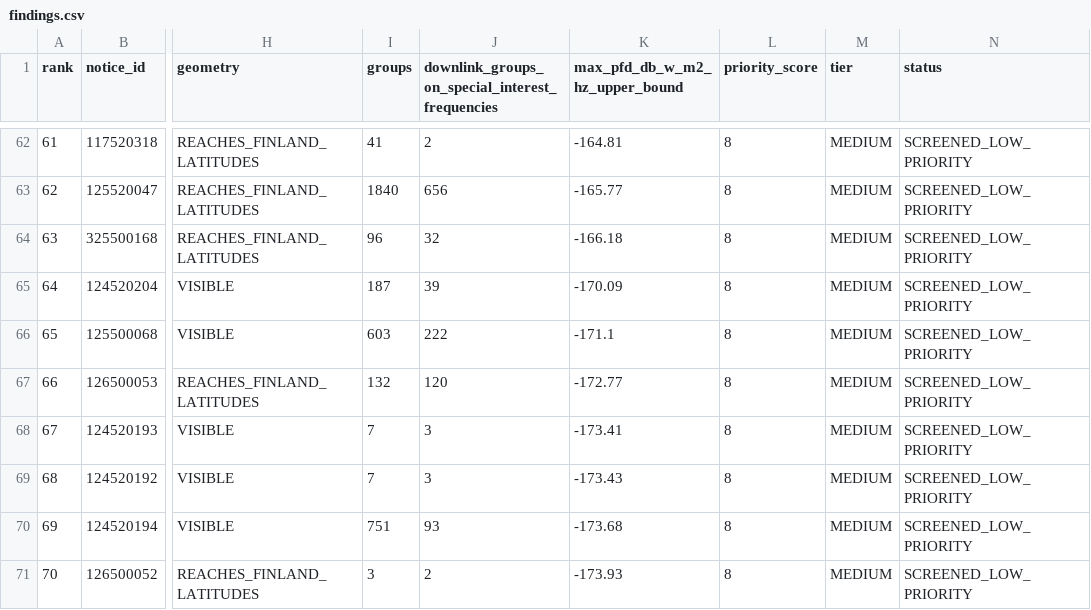
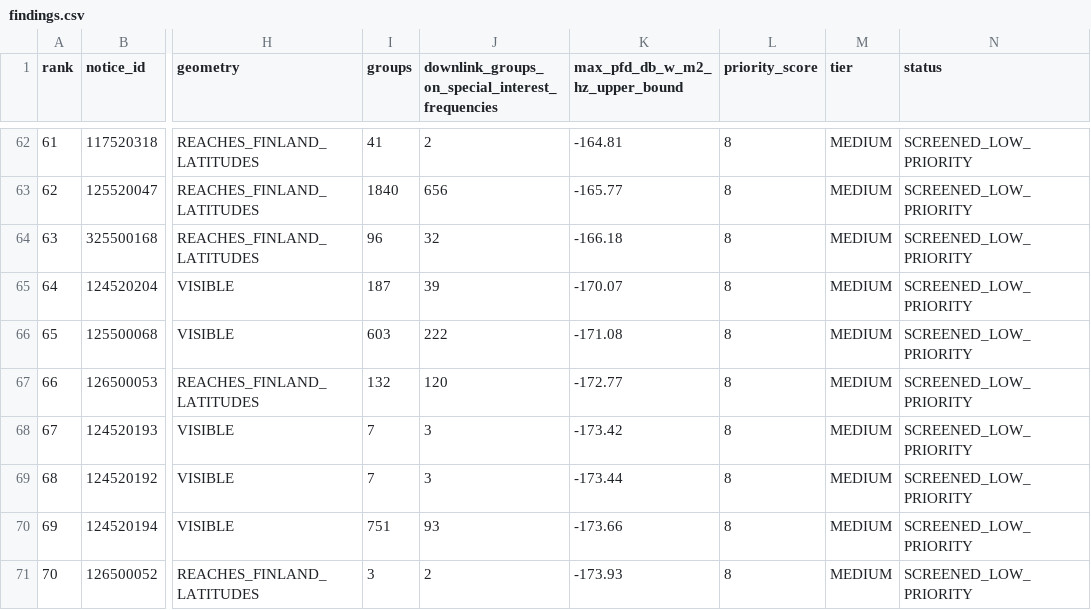
Before and after one commit to SCP619/AstraSync, a CSV file: evaluation/space_3074/findings.csv, drawn as a sheet; only a part is shown, gaps mark what is left out; the diff covers the shown part only; the diff names each change by its address in the sheet, - before the commit and + after, or states it on an @@ line.

Commit message:
Evaluation: XLSX workbooks; regenerated Space 3074 and Terrestrial 3076 outputs

```diff
--- a/evaluation/space_3074/findings.csv
+++ b/evaluation/space_3074/findings.csv
-K65 (max_pfd_db_w_m2_hz_upper_bound): -170.09
+K65 (max_pfd_db_w_m2_hz_upper_bound): -170.07
-K66 (max_pfd_db_w_m2_hz_upper_bound): -171.1
+K66 (max_pfd_db_w_m2_hz_upper_bound): -171.08
-K68 (max_pfd_db_w_m2_hz_upper_bound): -173.41
+K68 (max_pfd_db_w_m2_hz_upper_bound): -173.42
-K69 (max_pfd_db_w_m2_hz_upper_bound): -173.43
+K69 (max_pfd_db_w_m2_hz_upper_bound): -173.44
-K70 (max_pfd_db_w_m2_hz_upper_bound): -173.68
+K70 (max_pfd_db_w_m2_hz_upper_bound): -173.66
```
Also changed, not shown: 24 edited cells elsewhere in this file, 12 other files.
